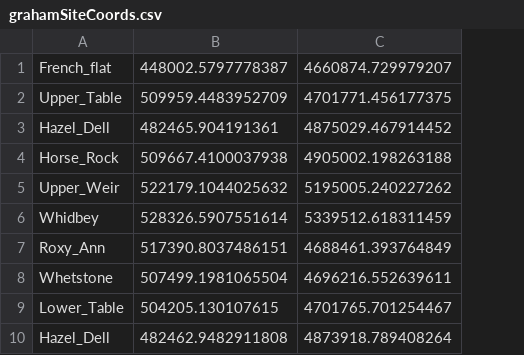
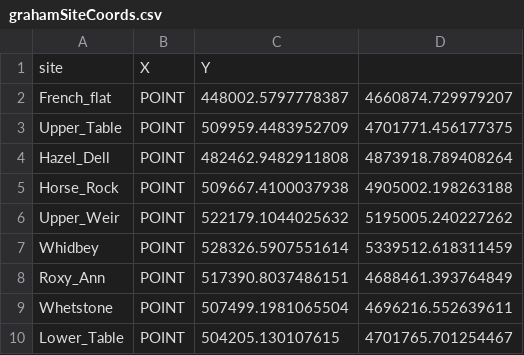
Before and after one commit to gbailes/grass-endophyte-community, a CSV file: danNotes/grahamSiteCoords.csv, drawn as a sheet; removed rows and columns are numbered as before the commit, all else as after; the diff names each change by its address in the sheet, - before the commit and + after, or states it on an @@ line.

```diff
--- a/danNotes/grahamSiteCoords.csv
+++ b/danNotes/grahamSiteCoords.csv
+column B, rows 2-3: POINT | POINT; rows 5-10: all POINT
+row 1: site | X | Y
-row 3: Hazel_Dell | 482465.904191361 | 4875029.467914452
@@ row 10 moved to row 4: Hazel_Dell @@
```
Also changed, not shown: 3 other files.
